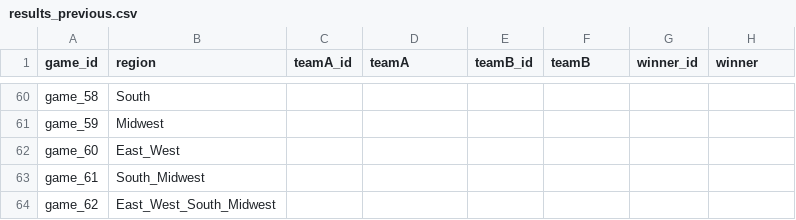
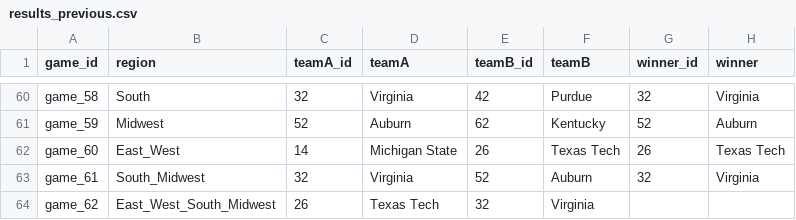
Before and after one commit to TimeMagazineLabs/billion-brackets, a CSV file: results/historical/results_previous.csv, drawn as a sheet; only a part is shown, gaps mark what is left out; the diff covers the shown part only; the diff names each change by its address in the sheet, - before the commit and + after, or states it on an @@ line.

```diff
--- a/results/historical/results_previous.csv
+++ b/results/historical/results_previous.csv
-C60 (teamA_id): (empty)
+C60 (teamA_id): 32
-D60 (teamA): (empty)
+D60 (teamA): Virginia
-E60 (teamB_id): (empty)
+E60 (teamB_id): 42
-F60 (teamB): (empty)
+F60 (teamB): Purdue
-G60 (winner_id): (empty)
+G60 (winner_id): 32
-H60 (winner): (empty)
+H60 (winner): Virginia
-C61 (teamA_id): (empty)
+C61 (teamA_id): 52
-D61 (teamA): (empty)
+D61 (teamA): Auburn
-E61 (teamB_id): (empty)
+E61 (teamB_id): 62
-F61 (teamB): (empty)
+F61 (teamB): Kentucky
-G61 (winner_id): (empty)
+G61 (winner_id): 52
-H61 (winner): (empty)
+H61 (winner): Auburn
-C62 (teamA_id): (empty)
+C62 (teamA_id): 14
-D62 (teamA): (empty)
+D62 (teamA): Michigan State
-E62 (teamB_id): (empty)
+E62 (teamB_id): 26
-F62 (teamB): (empty)
+F62 (teamB): Texas Tech
-G62 (winner_id): (empty)
+G62 (winner_id): 26
-H62 (winner): (empty)
+H62 (winner): Texas Tech
-C63 (teamA_id): (empty)
+C63 (teamA_id): 32
-D63 (teamA): (empty)
+D63 (teamA): Virginia
-E63 (teamB_id): (empty)
+E63 (teamB_id): 52
-F63 (teamB): (empty)
+F63 (teamB): Auburn
-G63 (winner_id): (empty)
+G63 (winner_id): 32
-H63 (winner): (empty)
+H63 (winner): Virginia
-C64 (teamA_id): (empty)
+C64 (teamA_id): 26
-D64 (teamA): (empty)
+D64 (teamA): Texas Tech
-E64 (teamB_id): (empty)
+E64 (teamB_id): 32
-F64 (teamB): (empty)
+F64 (teamB): Virginia
```
Also changed, not shown: 32 edited cells elsewhere in this file, 22 other files.
